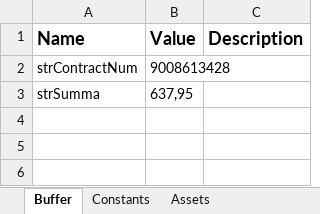
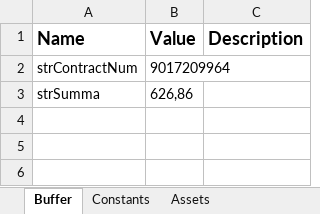
Before and after one commit to o-bashmak/1C_Payments, an Excel workbook: Data/Output/1c8BuhBuf.xlsx, sheet Buffer, drawn as a sheet; only a part is shown; values as stored, in another font and other column widths than the file's, no borders; the diff names each change by its address in the sheet, - before the commit and + after, or states it on an @@ line.

```diff
--- a/Data/Output/1c8BuhBuf.xlsx (sheet Buffer)
+++ b/Data/Output/1c8BuhBuf.xlsx (sheet Buffer)
-B2 (Value): 9008613428
+B2 (Value): 9017209964
-B3 (Value): 637,95
+B3 (Value): 626,86
```
Also changed, not shown: 14 other files.
